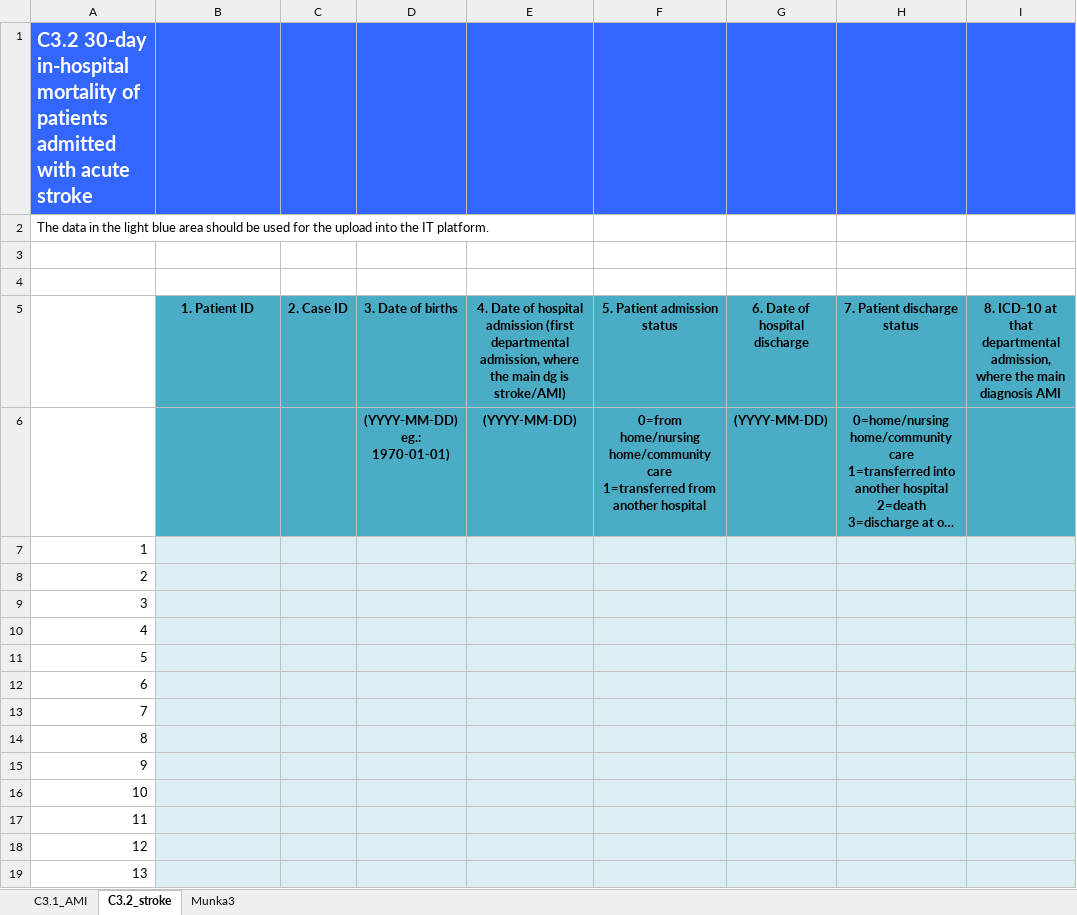
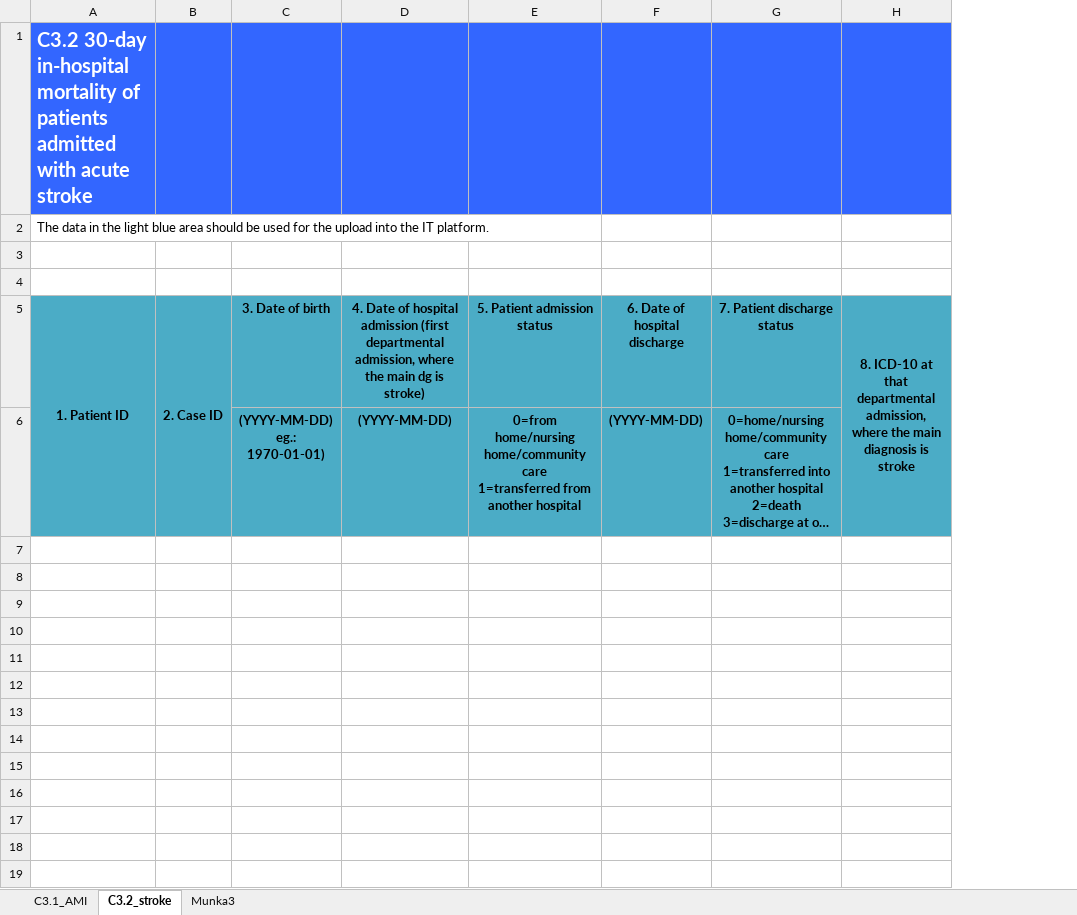
Before and after one commit to csillagharcos/Path, an Excel workbook: static/documents/drt/en/c3.xlsx, sheet C3.2_stroke, drawn as a sheet; only a part is shown; long unchanged cells end in …; values as stored, in another font and other column widths than the file's, no borders; removed rows and columns are numbered as before the commit, all else as after; the diff covers the shown part only; the diff names each change by its address in the sheet, - before the commit and + after, or states it on an @@ line.

```diff
--- a/static/documents/drt/en/c3.xlsx (sheet C3.2_stroke)
+++ b/static/documents/drt/en/c3.xlsx (sheet C3.2_stroke)
-column A, rows 1-2: C3.2 30-day in-hospital mortality of patients admitted with acute stroke | The data in the light blue area should be used for the upload into the IT platform.
-column I, row 5: 8. ICD-10 at that departmental admission, where the main diagnosis AMI
+column H, row 5: 8. ICD-10 at that departmental admission, where the main diagnosis is stroke
+row 1: C3.2 30-day in-hospital mortality of patients admitted with acute stroke
+row 2: The data in the light blue area should be used for the upload into the IT platform.
-A3:G3 fill: #3366FF
+A3:G3 fill: none
-row 3: (empty)
-row 4: (empty)
+A5:A6 merged
+B5:B6 merged
-C5: 3. Date of births
+C5: 3. Date of birth
-D5: …dg is stroke/AMI)
+D5: …dg is stroke)
-row 7: 1
-row 8: 2
-row 9: 3
-row 10: 4
-row 11: 5
-row 12: 6
-row 13: 7
-row 14: 8
-row 15: 9
-row 16: 10
-row 17: 11
-row 18: 12
-row 19: 13
```
Also changed, not shown: 48 removed rows elsewhere in this sheet, sheet C3.1_AMI, static/documents/drt/en/c1.xlsx, static/documents/drt/en/c2.xlsx, 20 other files.
